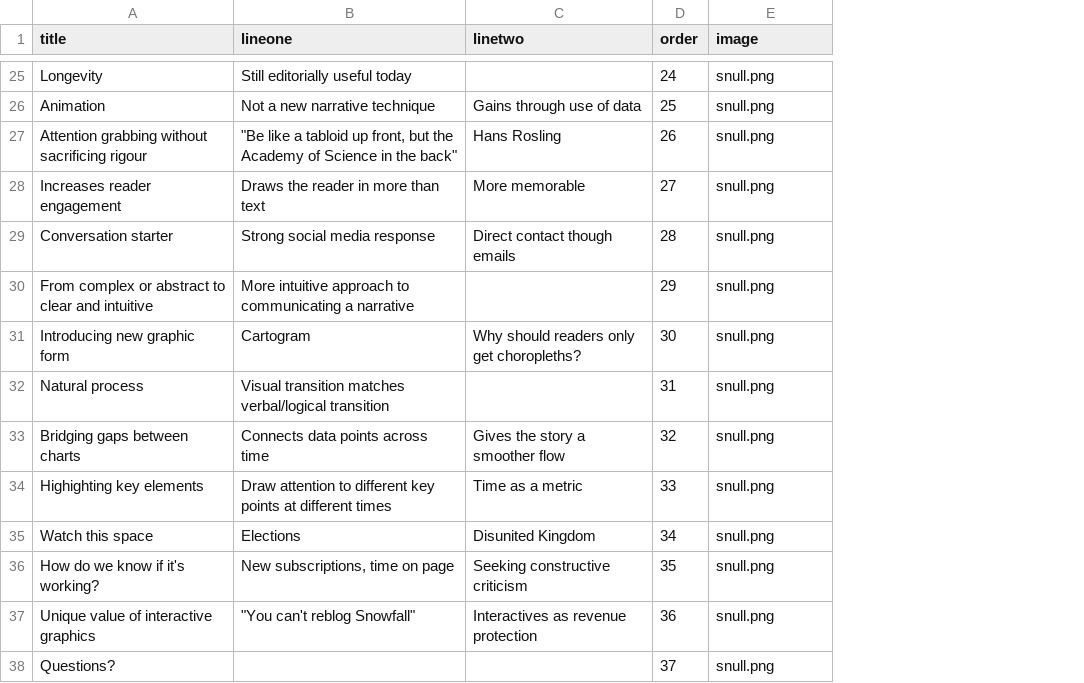
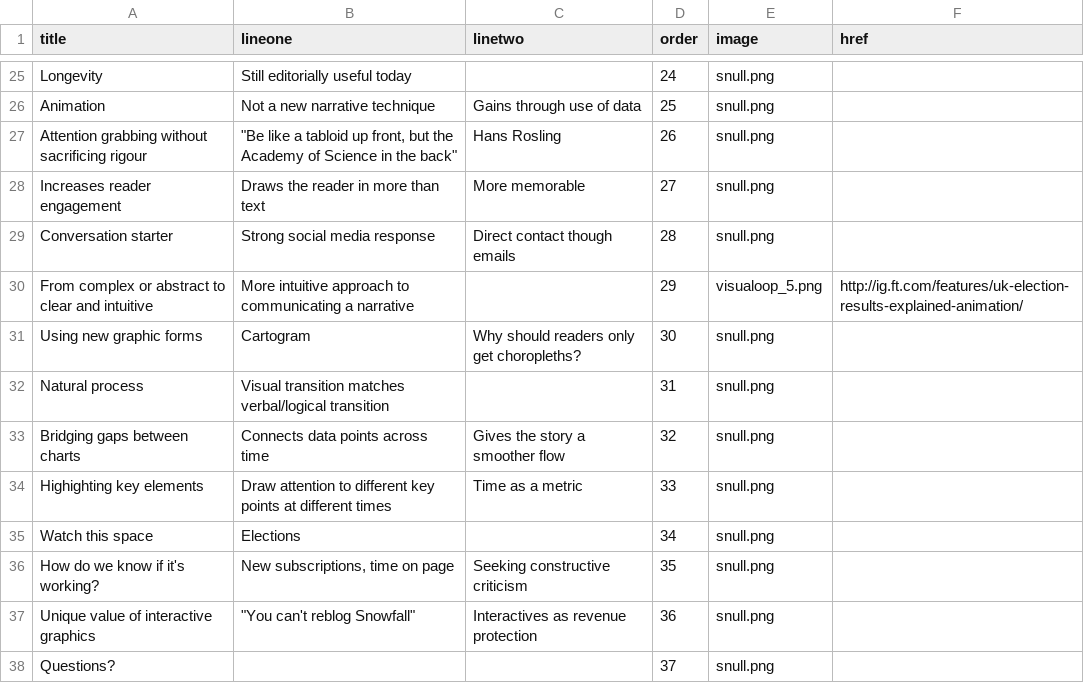
Before and after one commit to johnburnmurdoch/johnburnmurdoch.github.io, a CSV file: london/data.csv, drawn as a sheet; only a part is shown, gaps mark what is left out; the diff covers the shown part only; the diff names each change by its address in the sheet, - before the commit and + after, or states it on an @@ line.

```diff
--- a/london/data.csv
+++ b/london/data.csv
+column F (href), row 30: http://ig.ft.com/features/uk-election-results-explained-animation/
-E30 (image): snull.png
+E30 (image): visualoop_5.png
-A31 (title): Introducing new graphic form
+A31 (title): Using new graphic forms
-C35 (linetwo): Disunited Kingdom
+C35 (linetwo): (empty)
```
Also changed, not shown: 1 added row, 1 removed row and 16 edited cells elsewhere in this file, 18 other files.
